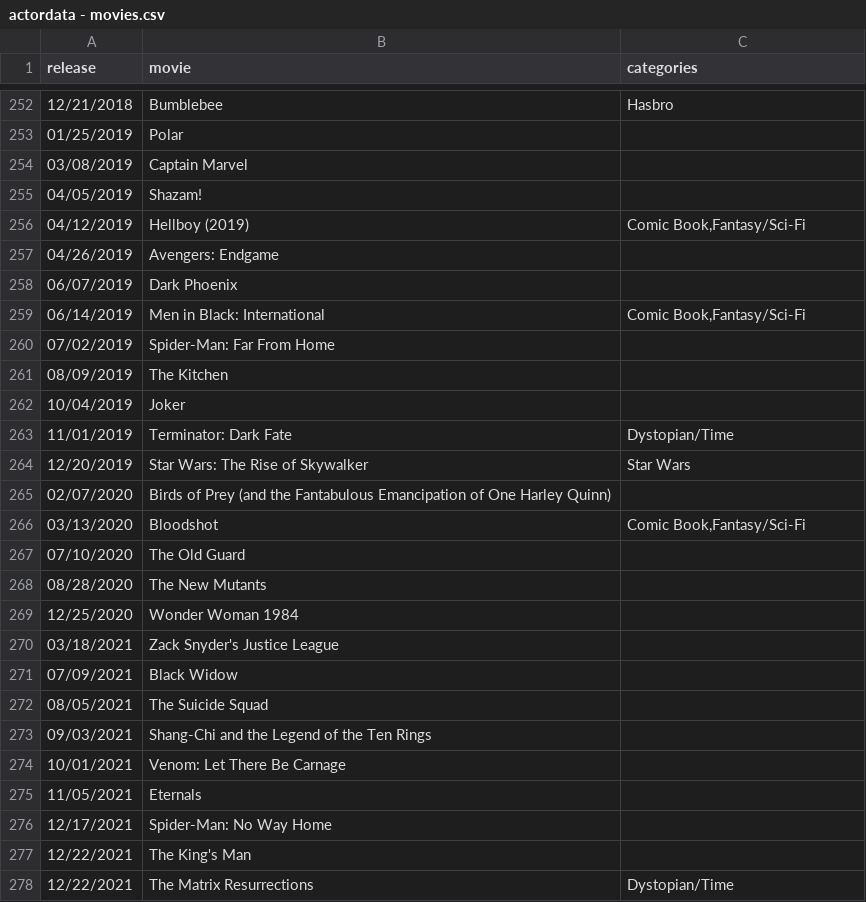
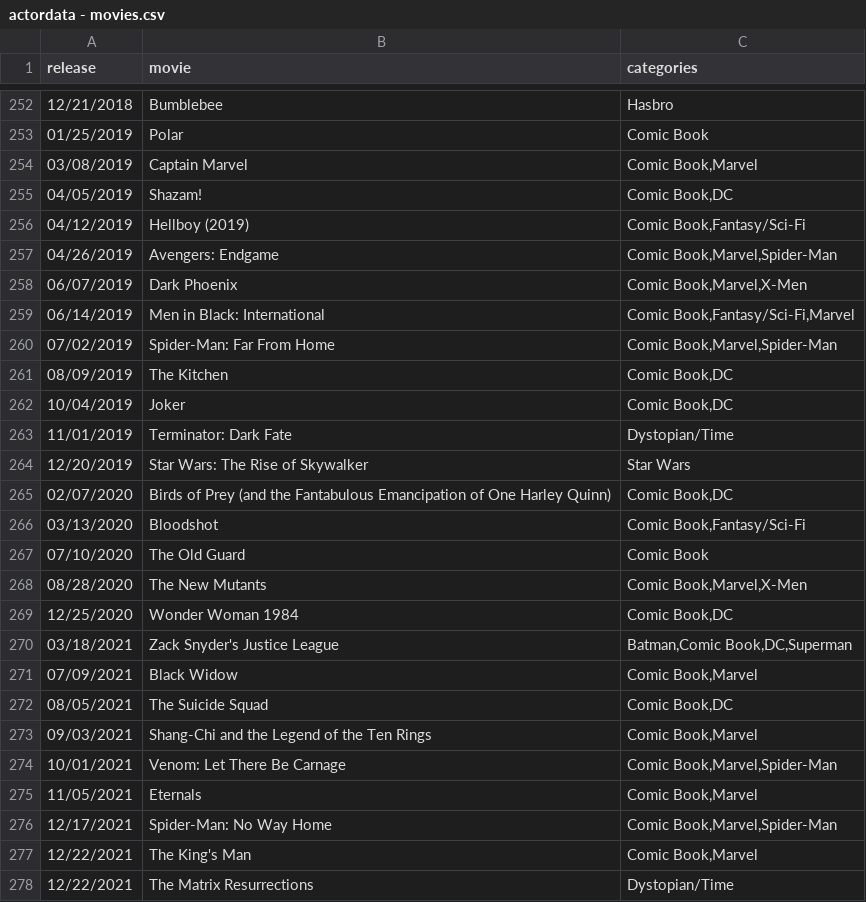
Before and after one commit to triviadraft/triviadraft.github.io, a CSV file: python/actordata - movies.csv, drawn as a sheet; only a part is shown, gaps mark what is left out; the diff covers the shown part only.

Commit message:
comic book taglines

```diff
--- a/python/actordata - movies.csv
+++ b/python/actordata - movies.csv
@@ -252,27 +252,27 @@ release,movie,categories
 12/21/2018,Bumblebee,Hasbro
-01/25/2019,Polar,
-03/08/2019,Captain Marvel,
-04/05/2019,Shazam!,
+01/25/2019,Polar,Comic Book
+03/08/2019,Captain Marvel,"Comic Book,Marvel"
+04/05/2019,Shazam!,"Comic Book,DC"
 04/12/2019,Hellboy (2019),"Comic Book,Fantasy/Sci-Fi"
-04/26/2019,Avengers: Endgame,
-06/07/2019,Dark Phoenix,
-06/14/2019,Men in Black: International,"Comic Book,Fantasy/Sci-Fi"
-07/02/2019,Spider-Man: Far From Home,
-08/09/2019,The Kitchen,
-10/04/2019,Joker,
+04/26/2019,Avengers: Endgame,"Comic Book,Marvel,Spider-Man"
+06/07/2019,Dark Phoenix,"Comic Book,Marvel,X-Men"
+06/14/2019,Men in Black: International,"Comic Book,Fantasy/Sci-Fi,Marvel"
+07/02/2019,Spider-Man: Far From Home,"Comic Book,Marvel,Spider-Man"
+08/09/2019,The Kitchen,"Comic Book,DC"
+10/04/2019,Joker,"Comic Book,DC"
 11/01/2019,Terminator: Dark Fate,Dystopian/Time
 12/20/2019,Star Wars: The Rise of Skywalker,Star Wars
-02/07/2020,Birds of Prey (and the Fantabulous Emancipation of One Harley Quinn),
+02/07/2020,Birds of Prey (and the Fantabulous Emancipation of One Harley Quinn),"Comic Book,DC"
 03/13/2020,Bloodshot,"Comic Book,Fantasy/Sci-Fi"
-07/10/2020,The Old Guard,
-08/28/2020,The New Mutants,
-12/25/2020,Wonder Woman 1984,
-03/18/2021,Zack Snyder's Justice League,
-07/09/2021,Black Widow,
-08/05/2021,The Suicide Squad,
-09/03/2021,Shang-Chi and the Legend of the Ten Rings,
-10/01/2021,Venom: Let There Be Carnage,
-11/05/2021,Eternals,
-12/17/2021,Spider-Man: No Way Home,
-12/22/2021,The King's Man,
+07/10/2020,The Old Guard,Comic Book
+08/28/2020,The New Mutants,"Comic Book,Marvel,X-Men"
+12/25/2020,Wonder Woman 1984,"Comic Book,DC"
+03/18/2021,Zack Snyder's Justice League,"Batman,Comic Book,DC,Superman"
+07/09/2021,Black Widow,"Comic Book,Marvel"
+08/05/2021,The Suicide Squad,"Comic Book,DC"
+09/03/2021,Shang-Chi and the Legend of the Ten Rings,"Comic Book,Marvel"
+10/01/2021,Venom: Let There Be Carnage,"Comic Book,Marvel,Spider-Man"
+11/05/2021,Eternals,"Comic Book,Marvel"
+12/17/2021,Spider-Man: No Way Home,"Comic Book,Marvel,Spider-Man"
+12/22/2021,The King's Man,"Comic Book,Marvel"
 12/22/2021,The Matrix Resurrections,Dystopian/Time
```
Also changed, not shown: 56 edited cells elsewhere in this file, 5 other files.
